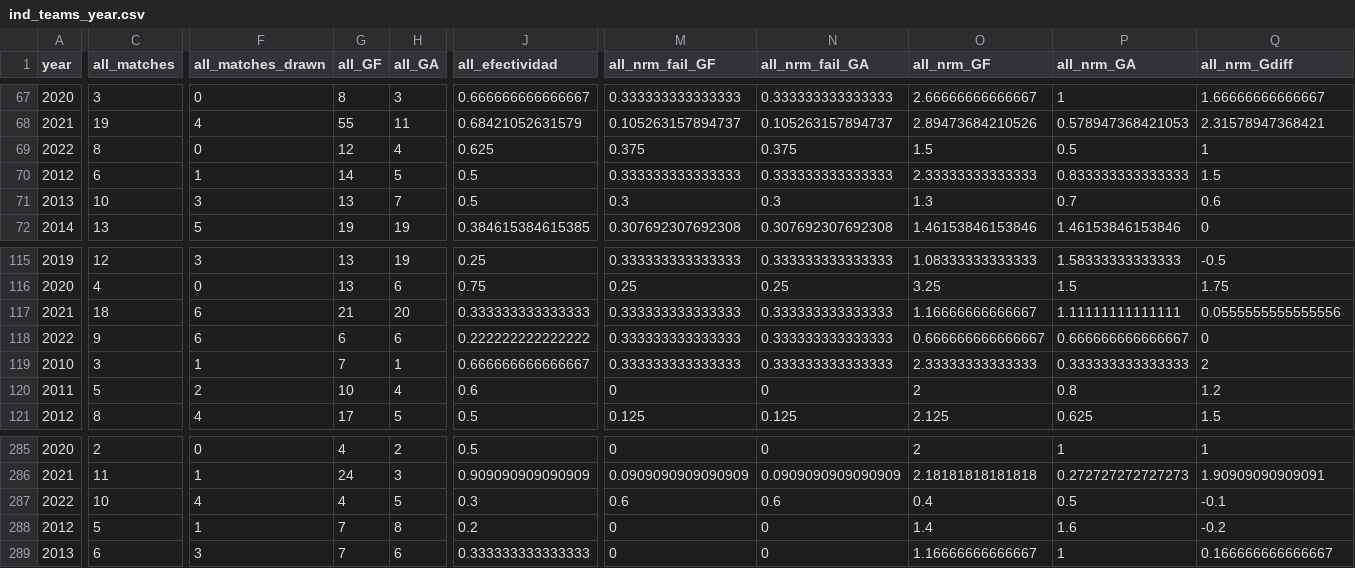
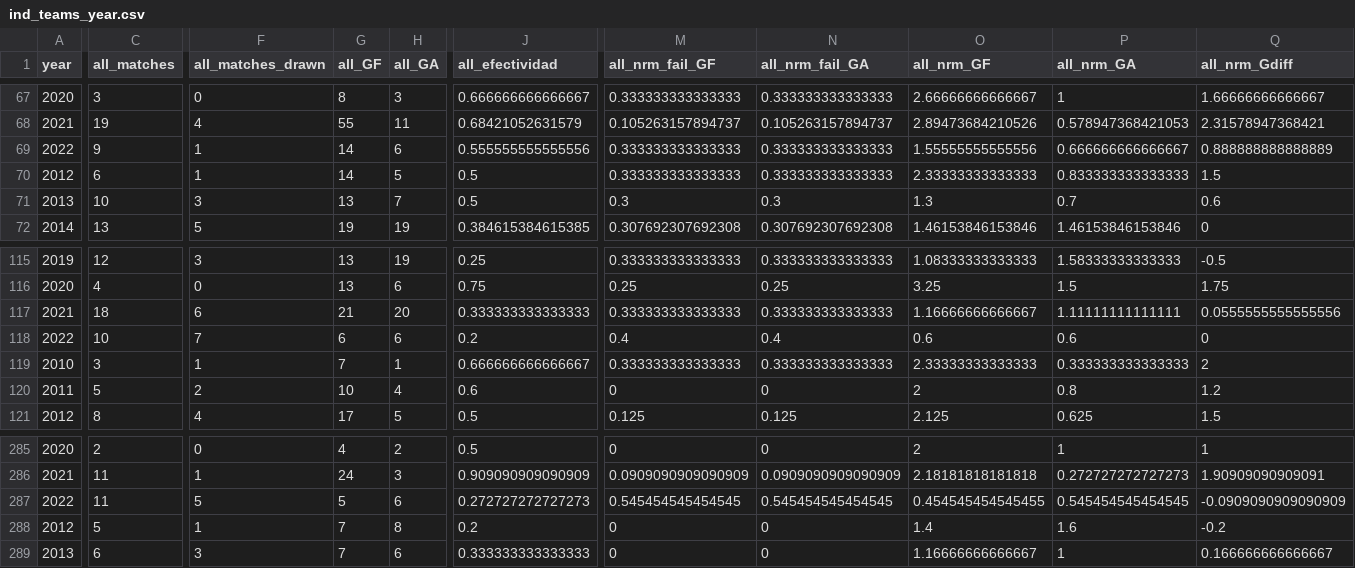
Before and after one commit to araupontones/CariQuiniela, a CSV file: data/3.clean/ind_teams_year.csv, drawn as a sheet; only a part is shown, gaps mark what is left out; the diff covers the shown part only; the diff names each change by its address in the sheet, - before the commit and + after, or states it on an @@ line.

```diff
--- a/data/3.clean/ind_teams_year.csv
+++ b/data/3.clean/ind_teams_year.csv
-C69 (all_matches): 8
+C69 (all_matches): 9
-F69 (all_matches_drawn): 0
+F69 (all_matches_drawn): 1
-G69 (all_GF): 12
+G69 (all_GF): 14
-H69 (all_GA): 4
+H69 (all_GA): 6
-J69 (all_efectividad): 0.625
+J69 (all_efectividad): 0.555555555555556
-M69 (all_nrm_fail_GF): 0.375
+M69 (all_nrm_fail_GF): 0.333333333333333
-N69 (all_nrm_fail_GA): 0.375
+N69 (all_nrm_fail_GA): 0.333333333333333
-O69 (all_nrm_GF): 1.5
+O69 (all_nrm_GF): 1.55555555555556
-P69 (all_nrm_GA): 0.5
+P69 (all_nrm_GA): 0.666666666666667
-Q69 (all_nrm_Gdiff): 1
+Q69 (all_nrm_Gdiff): 0.888888888888889
-C118 (all_matches): 9
+C118 (all_matches): 10
-F118 (all_matches_drawn): 6
+F118 (all_matches_drawn): 7
-J118 (all_efectividad): 0.222222222222222
+J118 (all_efectividad): 0.2
-M118 (all_nrm_fail_GF): 0.333333333333333
+M118 (all_nrm_fail_GF): 0.4
-N118 (all_nrm_fail_GA): 0.333333333333333
+N118 (all_nrm_fail_GA): 0.4
-O118 (all_nrm_GF): 0.666666666666667
+O118 (all_nrm_GF): 0.6
-P118 (all_nrm_GA): 0.666666666666667
+P118 (all_nrm_GA): 0.6
-C287 (all_matches): 10
+C287 (all_matches): 11
-F287 (all_matches_drawn): 4
+F287 (all_matches_drawn): 5
-G287 (all_GF): 4
+G287 (all_GF): 5
-H287 (all_GA): 5
+H287 (all_GA): 6
-J287 (all_efectividad): 0.3
+J287 (all_efectividad): 0.272727272727273
-M287 (all_nrm_fail_GF): 0.6
+M287 (all_nrm_fail_GF): 0.545454545454545
-N287 (all_nrm_fail_GA): 0.6
+N287 (all_nrm_fail_GA): 0.545454545454545
-O287 (all_nrm_GF): 0.4
+O287 (all_nrm_GF): 0.454545454545455
-P287 (all_nrm_GA): 0.5
+P287 (all_nrm_GA): 0.545454545454545
-Q287 (all_nrm_Gdiff): -0.1
+Q287 (all_nrm_Gdiff): -0.0909090909090909
```
Also changed, not shown: 64 edited cells elsewhere in this file, 3 other files.
